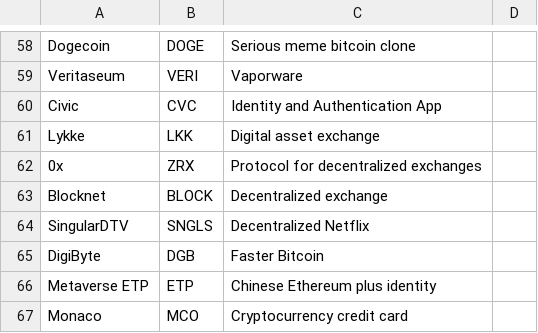
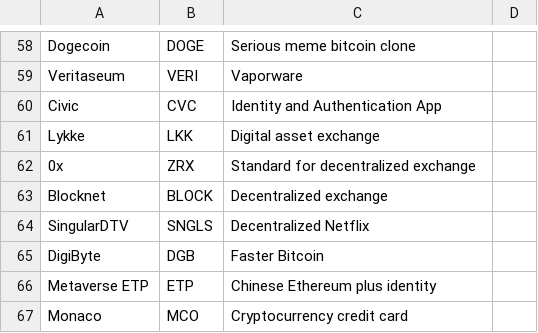
Before and after one commit to jashmenn/cryptocurrencies-in-four-words, a CSV file: cryptocurrencies-in-four-words.csv, drawn as a sheet; only a part is shown, gaps mark what is left out.

Commit message:
Updating 0x description based on PR comments

```diff
--- a/cryptocurrencies-in-four-words.csv
+++ b/cryptocurrencies-in-four-words.csv
@@ -61,3 +61,3 @@ Civic,CVC,Identity and Authentication App,
 Lykke,LKK,Digital asset exchange,
-0x,ZRX,Protocol for decentralized exchanges,
+0x,ZRX,Standard for decentralized exchange,
 Blocknet,BLOCK,Decentralized exchange,
```
